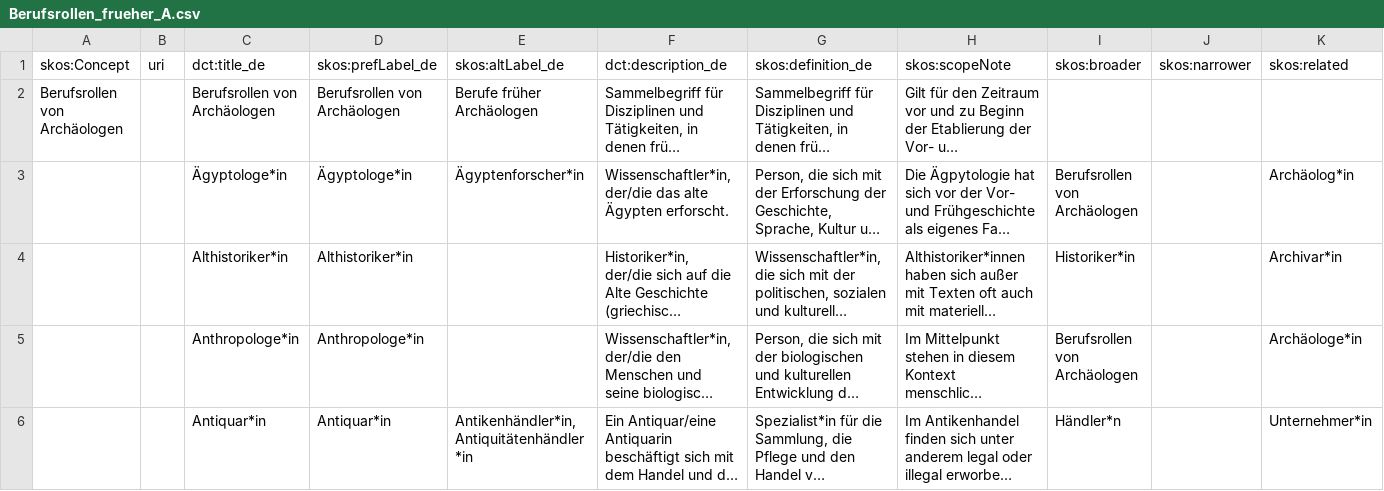
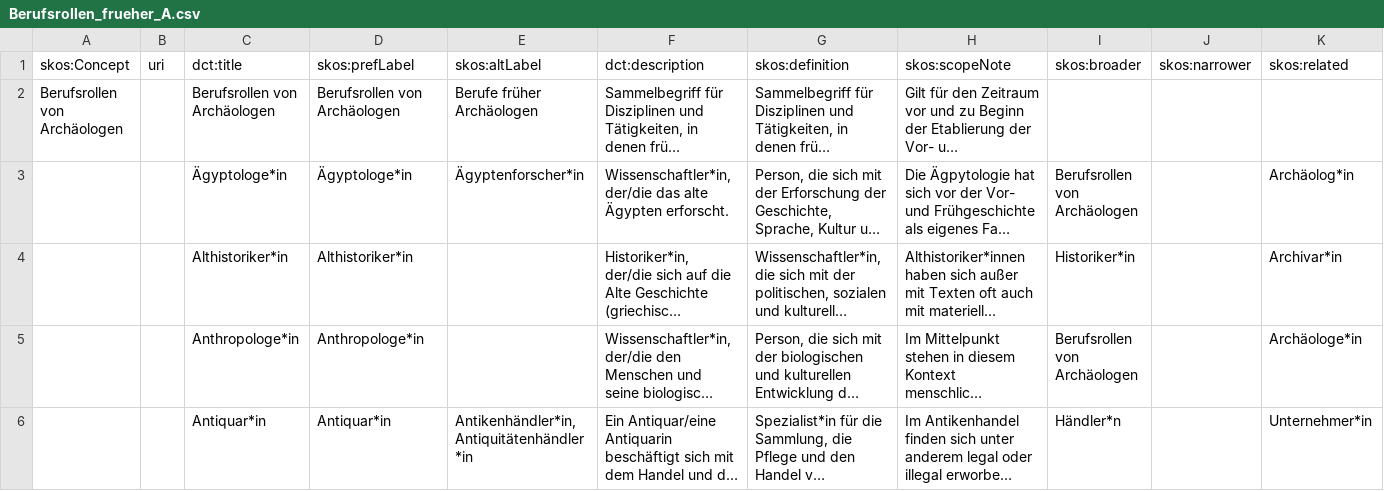
Before and after one commit to MiHuber0815/it_kl_projekt, a CSV file: prep_stuff/Berufsrollen_frueher_A.csv, drawn as a sheet; only a part is shown; long unchanged cells end in …; the diff names each change by its address in the sheet, - before the commit and + after, or states it on an @@ line.

Commit message:
removed false column names, adjusted script accordingly

```diff
--- a/prep_stuff/Berufsrollen_frueher_A.csv
+++ b/prep_stuff/Berufsrollen_frueher_A.csv
-C1: dct:title_de
+C1: dct:title
-D1: skos:prefLabel_de
+D1: skos:prefLabel
-E1: skos:altLabel_de
+E1: skos:altLabel
-F1: dct:description_de
+F1: dct:description
-G1: skos:definition_de
+G1: skos:definition
```
Also changed, not shown: 2 other files.
